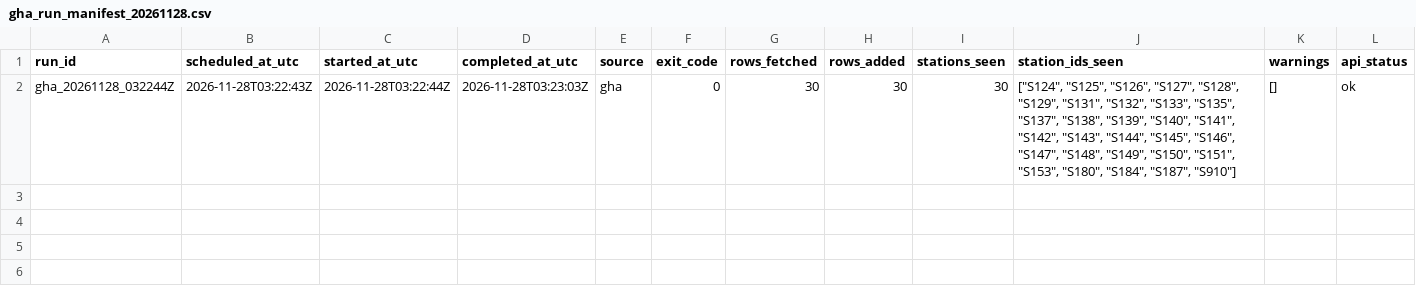
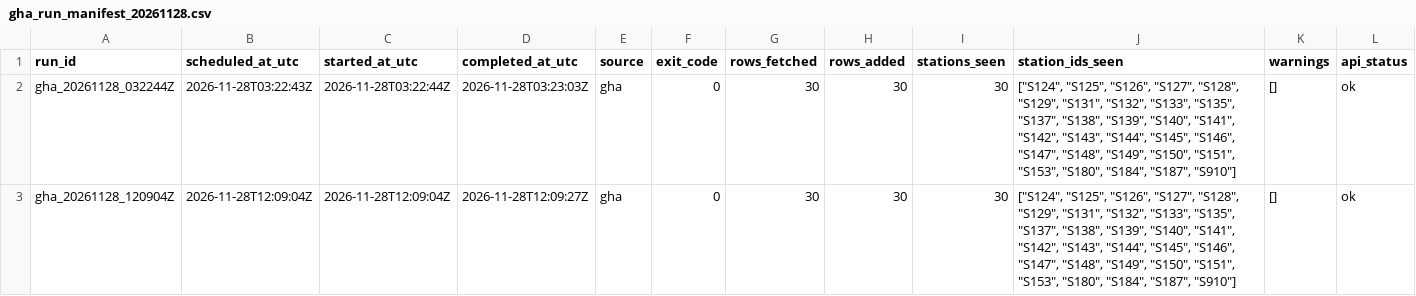
Before and after one commit to ada-yp526/Urban-Analytics-Portfolio, a CSV file: 06-openheat_grid/outputs/v11_archive_ops/gha_run_manifest_20261128.csv, drawn as a sheet; only a part is shown; rows hold the shown columns only; the diff names each change by its address in the sheet, - before the commit and + after, or states it on an @@ line.

```diff
--- a/06-openheat_grid/outputs/v11_archive_ops/gha_run_manifest_20261128.csv
+++ b/06-openheat_grid/outputs/v11_archive_ops/gha_run_manifest_20261128.csv
+row 3: gha_20261128_120904Z | 2026-11-28T12:09:04Z | 2026-11-28T12:09:04Z | 2026-11-28T12:09:27Z | gha | 0 | 30 | 30 | 30 | ["S124", "S125", "S126", "S127", "S128", "S129", "S131", "S132", "S133", "S135", "S137", "S138", "S139", "S140", "S141", "S142", "S143", "S144", "S145", "S146", "S147", "S148", "S149", "S150", "S151", "S153", "S180", "S184", "S187", "S910"] | [] | ok
```
Also changed, not shown: 6 other files.
